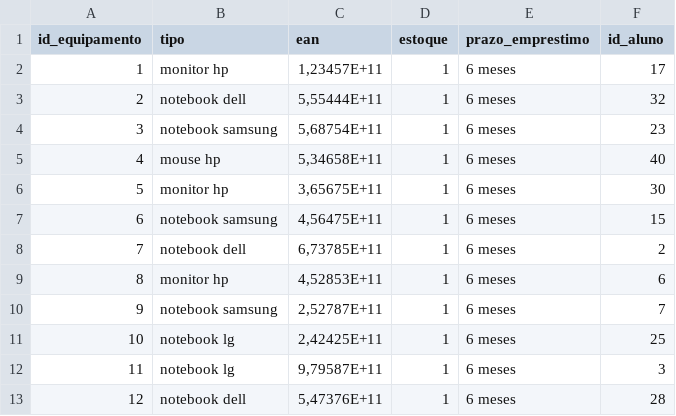
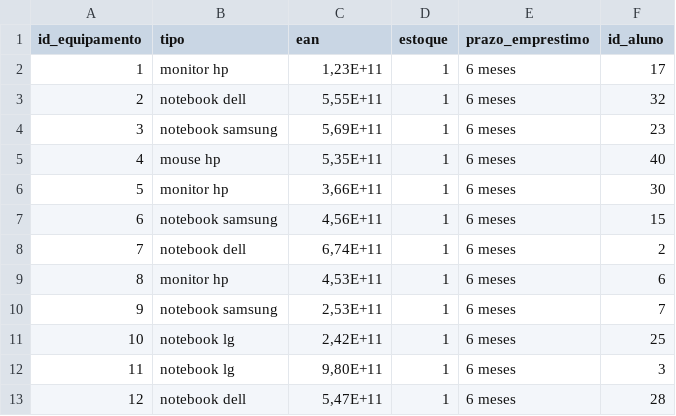
Before and after one commit to Mestevam1976/Projeto_Modulo_3_Resilia_PostegreSQL_Database, a CSV file: Arquivos CSV/equipamentos.csv, drawn as a sheet.

Commit message:
Atualização do arquivo equipamentos.csv
Co-Authored-By: Jônatas Hessel <94144198+JonatasHesselTaveira@users.noreply.github.com>

```diff
--- a/Arquivos CSV/equipamentos.csv
+++ b/Arquivos CSV/equipamentos.csv
@@ -1,13 +1,13 @@
 id_equipamento;tipo;ean;estoque;prazo_emprestimo;id_aluno
-1;monitor hp;1,23457E+11;1;6 meses;17
-2;notebook dell ;5,55444E+11;1;6 meses;32
-3;notebook samsung;5,68754E+11;1;6 meses;23
-4;mouse hp;5,34658E+11;1;6 meses;40
-5;monitor hp;3,65675E+11;1;6 meses;30
-6;notebook samsung;4,56475E+11;1;6 meses;15
-7;notebook dell ;6,73785E+11;1;6 meses;2
-8;monitor hp;4,52853E+11;1;6 meses;6
-9;notebook samsung;2,52787E+11;1;6 meses;7
-10;notebook lg;2,42425E+11;1;6 meses;25
-11;notebook lg;9,79587E+11;1;6 meses;3
-12;notebook dell ;5,47376E+11;1;6 meses;28
+1;monitor hp;1,23E+11;1;6 meses;17
+2;notebook dell ;5,55E+11;1;6 meses;32
+3;notebook samsung;5,69E+11;1;6 meses;23
+4;mouse hp;5,35E+11;1;6 meses;40
+5;monitor hp;3,66E+11;1;6 meses;30
+6;notebook samsung;4,56E+11;1;6 meses;15
+7;notebook dell ;6,74E+11;1;6 meses;2
+8;monitor hp;4,53E+11;1;6 meses;6
+9;notebook samsung;2,53E+11;1;6 meses;7
+10;notebook lg;2,42E+11;1;6 meses;25
+11;notebook lg;9,80E+11;1;6 meses;3
+12;notebook dell ;5,47E+11;1;6 meses;28
```
